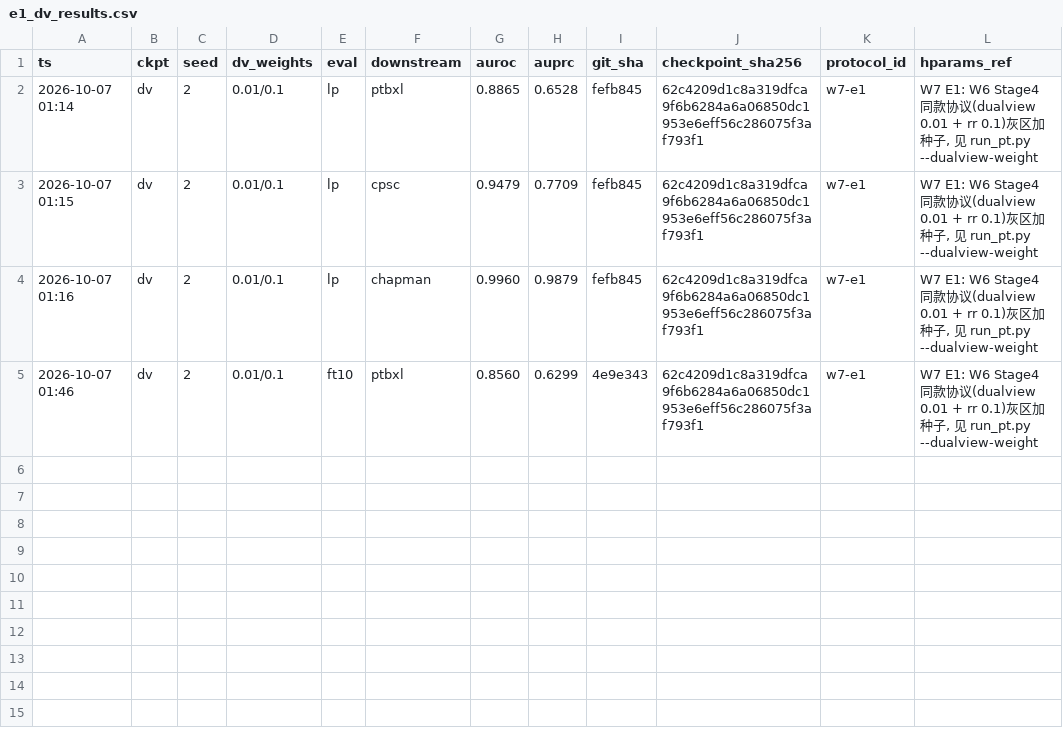
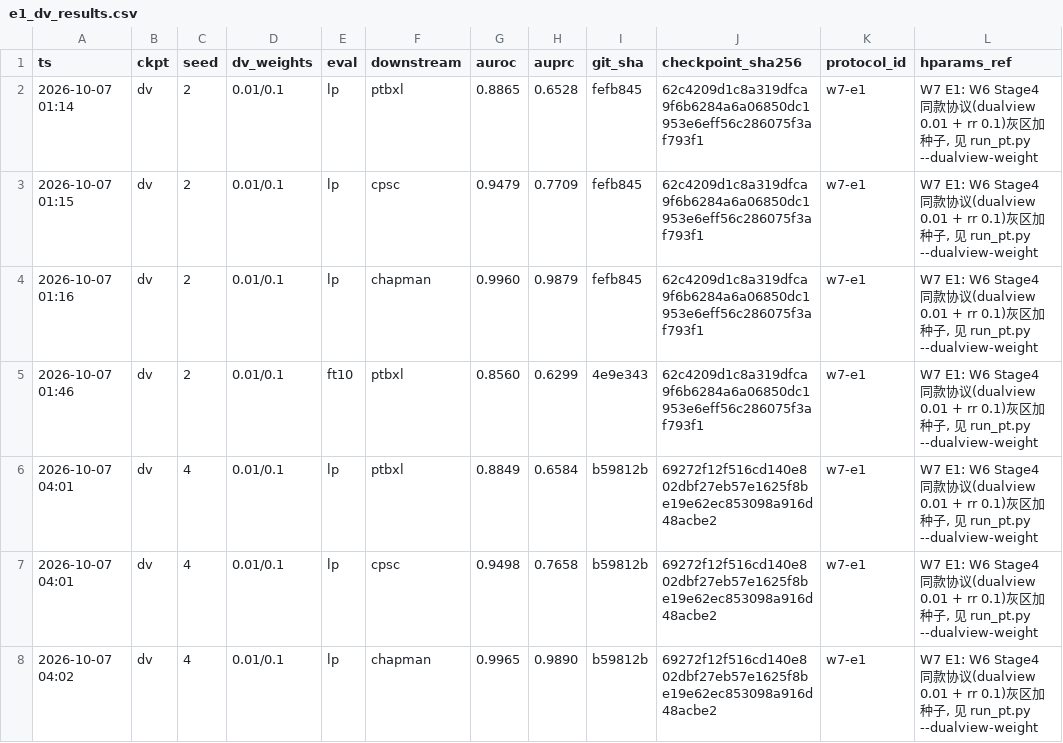
Before and after one commit to geziang/ECG, a CSV file: ECG_SSL_LFBT-main/runlog/W7/e1_dv_results.csv, drawn as a sheet; the diff names each change by its address in the sheet, - before the commit and + after, or states it on an @@ line.

```diff
--- a/ECG_SSL_LFBT-main/runlog/W7/e1_dv_results.csv
+++ b/ECG_SSL_LFBT-main/runlog/W7/e1_dv_results.csv
+row 6: 2026-10-07 04:01 | dv | 4 | 0.01/0.1 | lp | ptbxl | 0.8849 | 0.6584 | b59812b | 69272f12f516cd140e802dbf27eb57e1625f8be19e62ec853098a916d48acbe2 | w7-e1 | W7 E1: W6 Stage4 同款协议(dualview 0.01 + rr 0.1)灰区加种子, 见 run_pt.py --dualview-weight
+row 7: 2026-10-07 04:01 | dv | 4 | 0.01/0.1 | lp | cpsc | 0.9498 | 0.7658 | b59812b | 69272f12f516cd140e802dbf27eb57e1625f8be19e62ec853098a916d48acbe2 | w7-e1 | W7 E1: W6 Stage4 同款协议(dualview 0.01 + rr 0.1)灰区加种子, 见 run_pt.py --dualview-weight
+row 8: 2026-10-07 04:02 | dv | 4 | 0.01/0.1 | lp | chapman | 0.9965 | 0.9890 | b59812b | 69272f12f516cd140e802dbf27eb57e1625f8be19e62ec853098a916d48acbe2 | w7-e1 | W7 E1: W6 Stage4 同款协议(dualview 0.01 + rr 0.1)灰区加种子, 见 run_pt.py --dualview-weight
```
Also changed, not shown: 5 other files.
